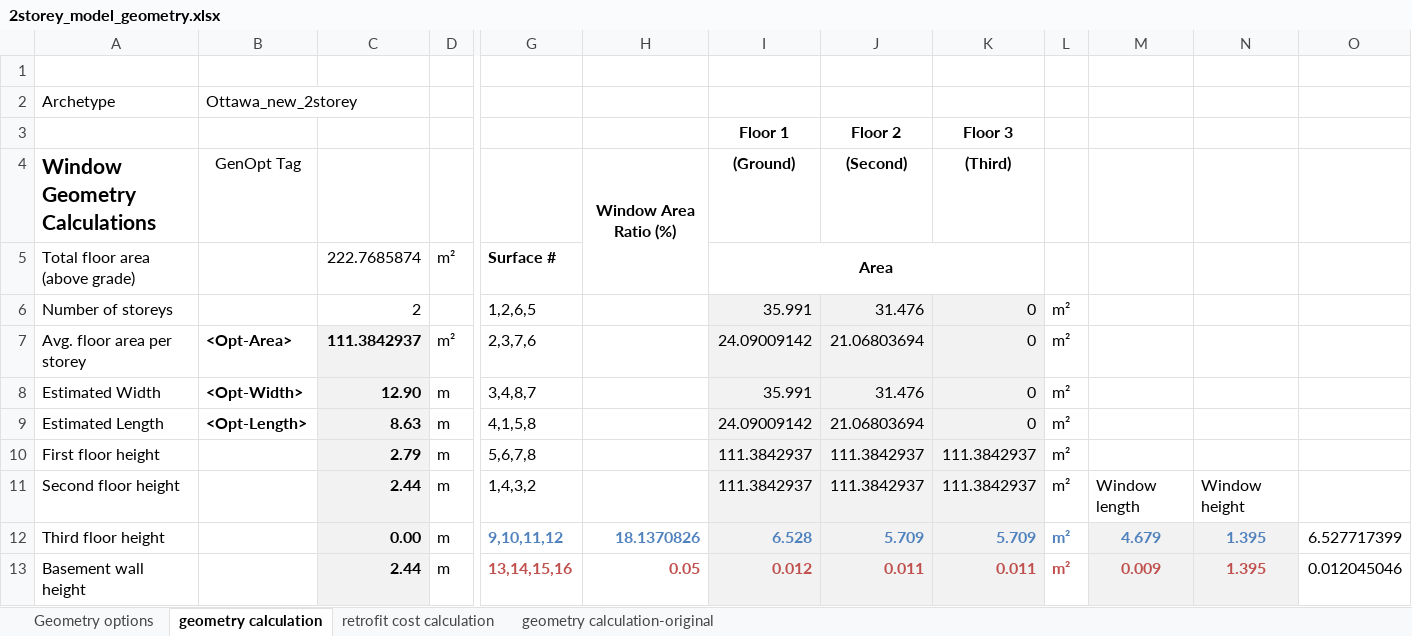
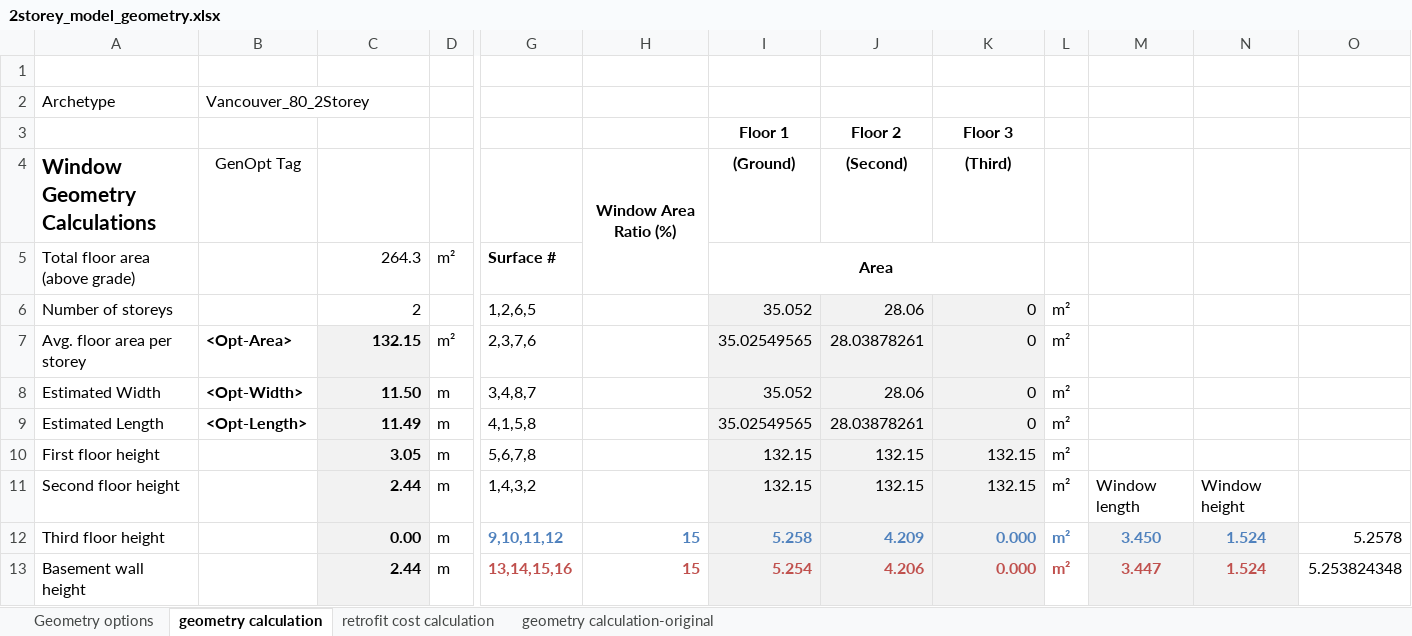
Before and after one commit to NRCan-IETS-CE-O-HBC/HousingModels, an Excel workbook: OptFramework/GenericHome-2storey/2storey_model_geometry.xlsx, sheet geometry calculation, drawn as a sheet; only a part is shown, gaps mark what is left out; values as stored, in another font and other column widths than the file's, no borders; conditional formats not drawn; the diff covers the shown part only; the diff names each change by its address in the sheet, - before the commit and + after, or states it on an @@ line.

Commit message:
modifications made to the generic-2storey model, including: - updating new construction costs for the Lighthouse geometry - updates to the DHW loads and reductions

```diff
--- a/OptFramework/GenericHome-2storey/2storey_model_geometry.xlsx (sheet geometry calculation)
+++ b/OptFramework/GenericHome-2storey/2storey_model_geometry.xlsx (sheet geometry calculation)
-B2: Ottawa_new_2storey
+B2: Vancouver_80_2Storey
-C5: 222.7685874
+C5: 264.3
-I6: 35.991
+I6: 35.052
-J6: 31.476
+J6: 28.06
-C7: 111.3842937
+C7: 132.15
-I7: 24.09009142
+I7: 35.02549565
-J7: 21.06803694
+J7: 28.03878261
-C8: 12.90
+C8: 11.50
-I8: 35.991
+I8: 35.052
-J8: 31.476
+J8: 28.06
-C9: 8.63
+C9: 11.49
-I9: 24.09009142
+I9: 35.02549565
-J9: 21.06803694
+J9: 28.03878261
-C10: 2.79
+C10: 3.05
-I10:I11: 111.3842937
+I10:I11: 132.15
-J10:J11: 111.3842937
+J10:J11: 132.15
-K10:K11: 111.3842937
+K10:K11: 132.15
-H12: 18.1370826
+H12: 15
-I12: 6.528
+I12: 5.258
-J12: 5.709
+J12: 4.209
-K12: 5.709
+K12: 0.000
-M12: 4.679
+M12: 3.450
-N12:N13: 1.395
+N12:N13: 1.524
-O12: 6.527717399
+O12: 5.2578
-H13: 0.05
+H13: 15
-I13: 0.012
+I13: 5.254
-J13: 0.011
+J13: 4.206
-K13: 0.011
+K13: 0.000
-M13: 0.009
+M13: 3.447
-O13: 0.012045046
+O13: 5.253824348
```
Also changed, not shown: 180 edited cells elsewhere in this sheet, sheet retrofit cost calculation, sheet Geometry options, 8 other files.
